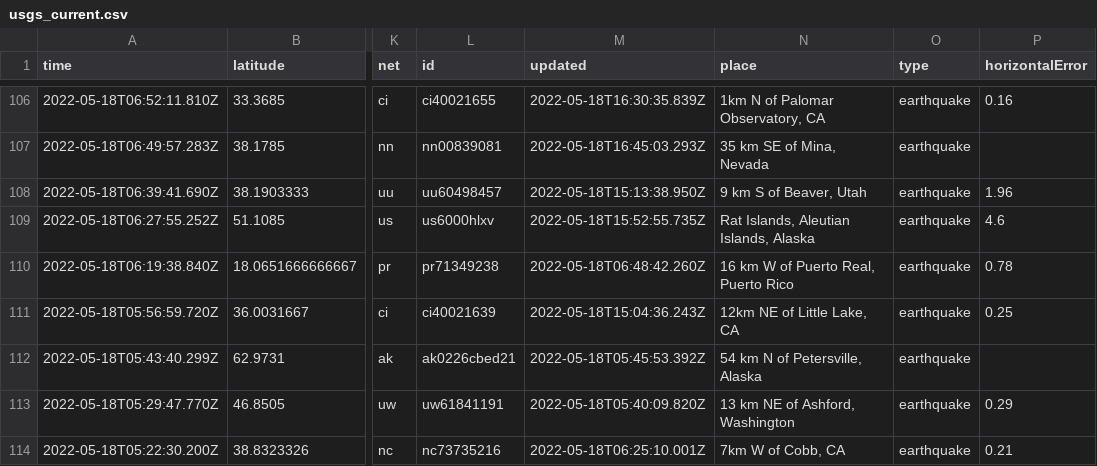
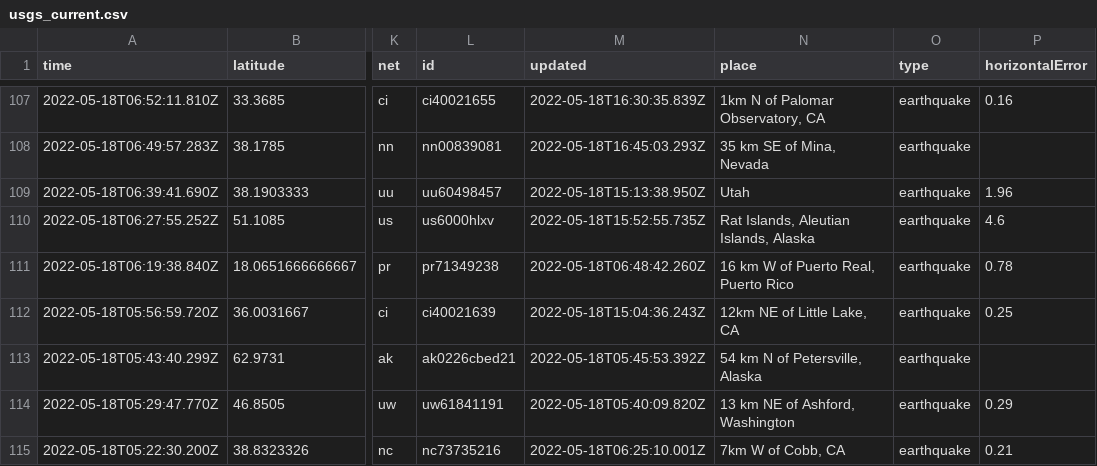
Before and after one commit to dlbranham/my-data-robot, a CSV file: usgs_current.csv, drawn as a sheet; only a part is shown, gaps mark what is left out; addresses are those after the commit; the diff covers the shown part only; the diff names each change by its address in the sheet, - before the commit and + after, or states it on an @@ line.

```diff
--- a/usgs_current.csv
+++ b/usgs_current.csv
-N109 (place): 9 km S of Beaver, Utah
+N109 (place): Utah
```
Also changed, not shown: 2 added rows and 4 edited cells elsewhere in this file.
